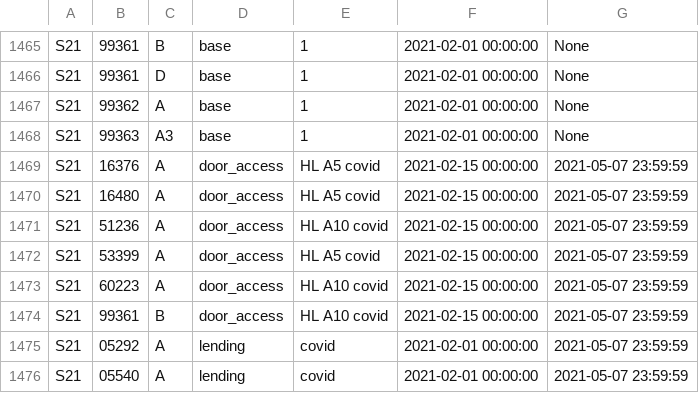
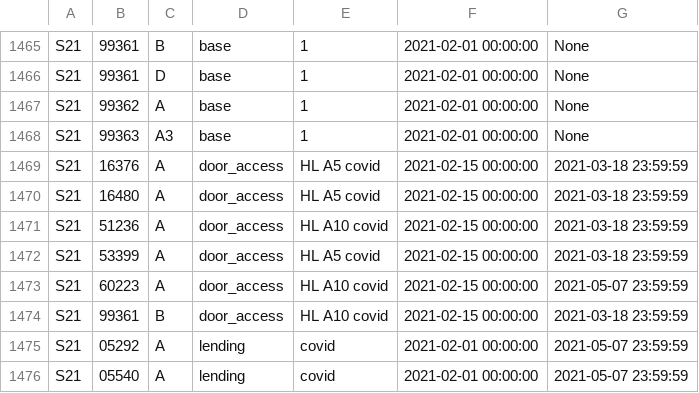
Before and after one commit to CMUIDeATe/aclman, a CSV file: data/sections.csv, drawn as a sheet; only a part is shown, gaps mark what is left out.

Commit message:
Expire Covid door access for all S21 courses but 60223.
This access was originally predicated on procedures involving the physical
presence of the instructor during designated class times, which has not been
the case for S21 classes other than 60223.

The CS Gold lock schedule on the "HL A10 covid" group is being updated
appropriately per WO#8701782 to accommodate 60223 while shutting off access at
other class times.

```diff
--- a/data/sections.csv
+++ b/data/sections.csv
@@ -1468,8 +1468,8 @@ S21,99362,A,base,1,2021-02-01 00:00:00,None
 S21,99363,A3,base,1,2021-02-01 00:00:00,None
-S21,16376,A,door_access,HL A5 covid,2021-02-15 00:00:00,2021-05-07 23:59:59
-S21,16480,A,door_access,HL A5 covid,2021-02-15 00:00:00,2021-05-07 23:59:59
-S21,51236,A,door_access,HL A10 covid,2021-02-15 00:00:00,2021-05-07 23:59:59
-S21,53399,A,door_access,HL A5 covid,2021-02-15 00:00:00,2021-05-07 23:59:59
+S21,16376,A,door_access,HL A5 covid,2021-02-15 00:00:00,2021-03-18 23:59:59
+S21,16480,A,door_access,HL A5 covid,2021-02-15 00:00:00,2021-03-18 23:59:59
+S21,51236,A,door_access,HL A10 covid,2021-02-15 00:00:00,2021-03-18 23:59:59
+S21,53399,A,door_access,HL A5 covid,2021-02-15 00:00:00,2021-03-18 23:59:59
 S21,60223,A,door_access,HL A10 covid,2021-02-15 00:00:00,2021-05-07 23:59:59
-S21,99361,B,door_access,HL A10 covid,2021-02-15 00:00:00,2021-05-07 23:59:59
+S21,99361,B,door_access,HL A10 covid,2021-02-15 00:00:00,2021-03-18 23:59:59
 S21,05292,A,lending,covid,2021-02-01 00:00:00,2021-05-07 23:59:59
```
